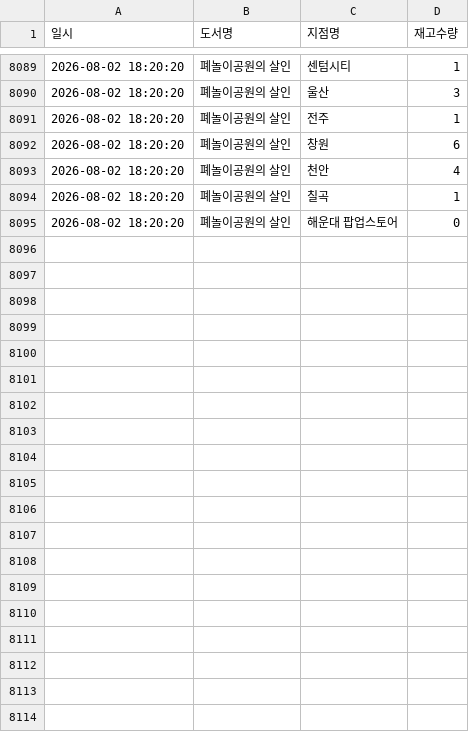
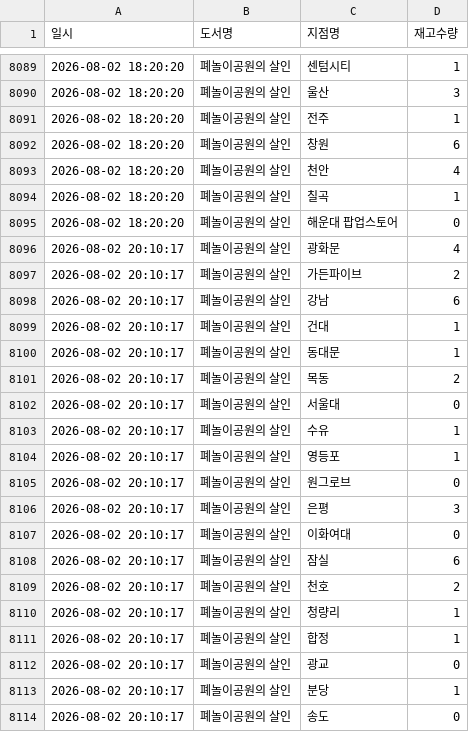
Before and after one commit to sa-iy-ou/kyobo-monitor, a CSV file: stock_log.csv, drawn as a sheet; only a part is shown, gaps mark what is left out; the diff covers the shown part only; the diff names each change by its address in the sheet, - before the commit and + after, or states it on an @@ line.

```diff
--- a/stock_log.csv
+++ b/stock_log.csv
+row 8096: 2026-08-02 20:10:17 | 폐놀이공원의 살인 | 광화문 | 4
+row 8097: 2026-08-02 20:10:17 | 폐놀이공원의 살인 | 가든파이브 | 2
+row 8098: 2026-08-02 20:10:17 | 폐놀이공원의 살인 | 강남 | 6
+row 8099: 2026-08-02 20:10:17 | 폐놀이공원의 살인 | 건대 | 1
+row 8100: 2026-08-02 20:10:17 | 폐놀이공원의 살인 | 동대문 | 1
+row 8101: 2026-08-02 20:10:17 | 폐놀이공원의 살인 | 목동 | 2
+row 8102: 2026-08-02 20:10:17 | 폐놀이공원의 살인 | 서울대 | 0
+row 8103: 2026-08-02 20:10:17 | 폐놀이공원의 살인 | 수유 | 1
+row 8104: 2026-08-02 20:10:17 | 폐놀이공원의 살인 | 영등포 | 1
+row 8105: 2026-08-02 20:10:17 | 폐놀이공원의 살인 | 원그로브 | 0
+row 8106: 2026-08-02 20:10:17 | 폐놀이공원의 살인 | 은평 | 3
+row 8107: 2026-08-02 20:10:17 | 폐놀이공원의 살인 | 이화여대 | 0
+row 8108: 2026-08-02 20:10:17 | 폐놀이공원의 살인 | 잠실 | 6
+row 8109: 2026-08-02 20:10:17 | 폐놀이공원의 살인 | 천호 | 2
+row 8110: 2026-08-02 20:10:17 | 폐놀이공원의 살인 | 청량리 | 1
+row 8111: 2026-08-02 20:10:17 | 폐놀이공원의 살인 | 합정 | 1
+row 8112: 2026-08-02 20:10:17 | 폐놀이공원의 살인 | 광교 | 0
+row 8113: 2026-08-02 20:10:17 | 폐놀이공원의 살인 | 분당 | 1
+row 8114: 2026-08-02 20:10:17 | 폐놀이공원의 살인 | 송도 | 0
```
Also changed, not shown: 18 added rows elsewhere in this file, 1 other file.
